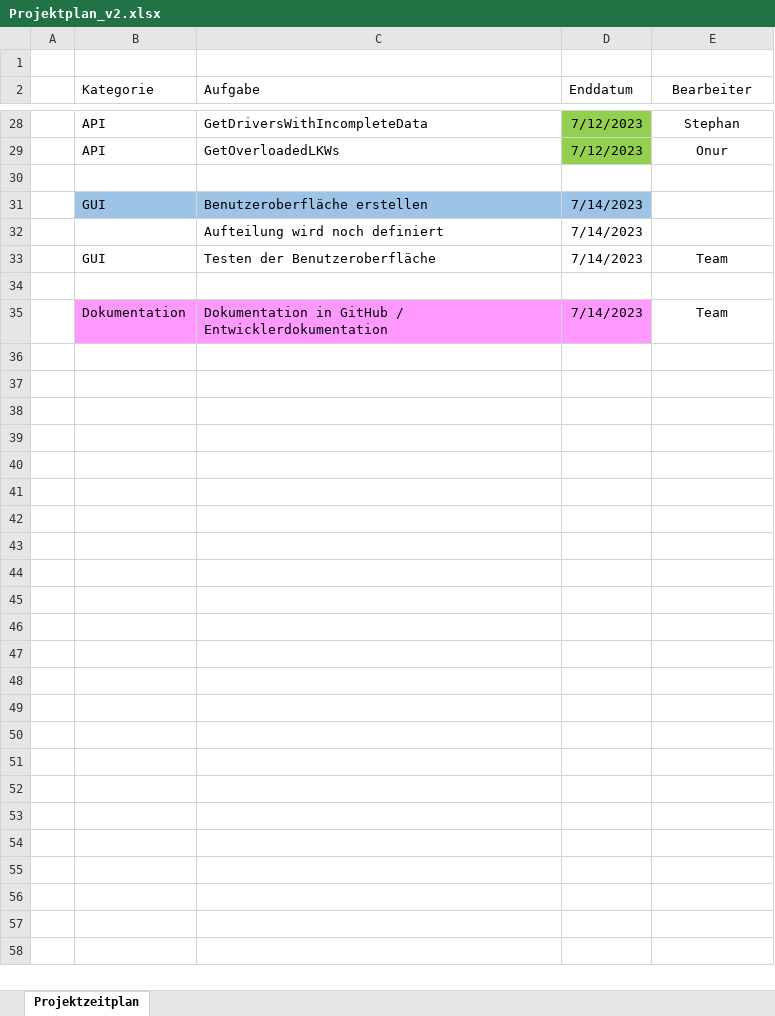
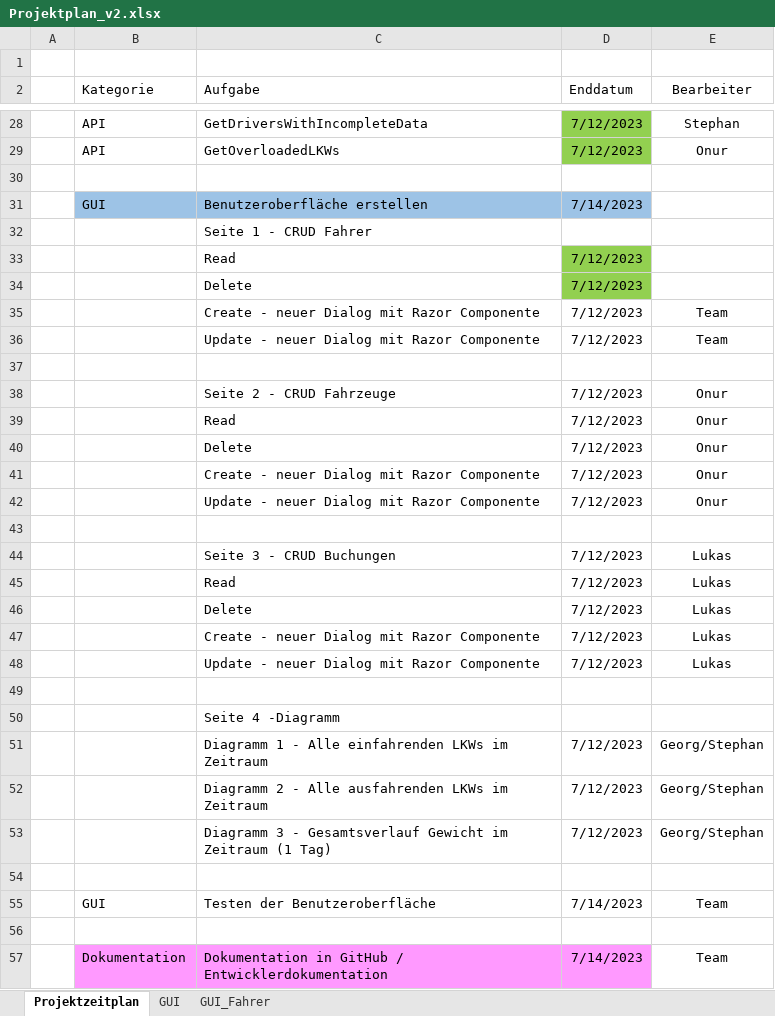
Before and after one commit to sg-app/CGateMetrics, an Excel workbook: Dokumente/Projektplan_v2.xlsx, sheet Projektzeitplan, drawn as a sheet; only a part is shown, gaps mark what is left out; values as stored, in another font and other column widths than the file's, no borders; addresses are those after the commit; the diff names each change by its address in the sheet, - before the commit and + after, or states it on an @@ line.

Commit message:
feat: edit Fahrer

```diff
--- a/Dokumente/Projektplan_v2.xlsx (sheet Projektzeitplan)
+++ b/Dokumente/Projektplan_v2.xlsx (sheet Projektzeitplan)
+sheet tab: GUI
+sheet tab: GUI_Fahrer
+row 32:  |  | Seite 1 - CRUD Fahrer
+row 33:  |  | Read | 7/12/2023
+row 34:  |  | Delete | 7/12/2023
+row 35:  |  | Create - neuer Dialog mit Razor Componente | 7/12/2023 | Team
+row 36:  |  | Update - neuer Dialog mit Razor Componente | 7/12/2023 | Team
-row 37:  |  | Aufteilung wird noch definiert | 7/14/2023
+row 37: (empty)
+row 38:  |  | Seite 2 - CRUD Fahrzeuge | 7/12/2023 | Onur
+row 39:  |  | Read | 7/12/2023 | Onur
+row 40:  |  | Delete | 7/12/2023 | Onur
+row 41:  |  | Create - neuer Dialog mit Razor Componente | 7/12/2023 | Onur
+row 42:  |  | Update - neuer Dialog mit Razor Componente | 7/12/2023 | Onur
+row 43: (empty)
+row 44:  |  | Seite 3 - CRUD Buchungen | 7/12/2023 | Lukas
+row 45:  |  | Read | 7/12/2023 | Lukas
+row 46:  |  | Delete | 7/12/2023 | Lukas
+row 47:  |  | Create - neuer Dialog mit Razor Componente | 7/12/2023 | Lukas
+row 48:  |  | Update - neuer Dialog mit Razor Componente | 7/12/2023 | Lukas
+row 49: (empty)
+row 50:  |  | Seite 4 -Diagramm
+row 51:  |  | Diagramm 1 - Alle einfahrenden LKWs im Zeitraum | 7/12/2023 | Georg/Stephan
+row 52:  |  | Diagramm 2 - Alle ausfahrenden LKWs im Zeitraum | 7/12/2023 | Georg/Stephan
+row 53:  |  | Diagramm 3 - Gesamtsverlauf Gewicht im Zeitraum (1 Tag) | 7/12/2023 | Georg/Stephan
+row 54: (empty)
```
Also changed, not shown: 4 other files.
